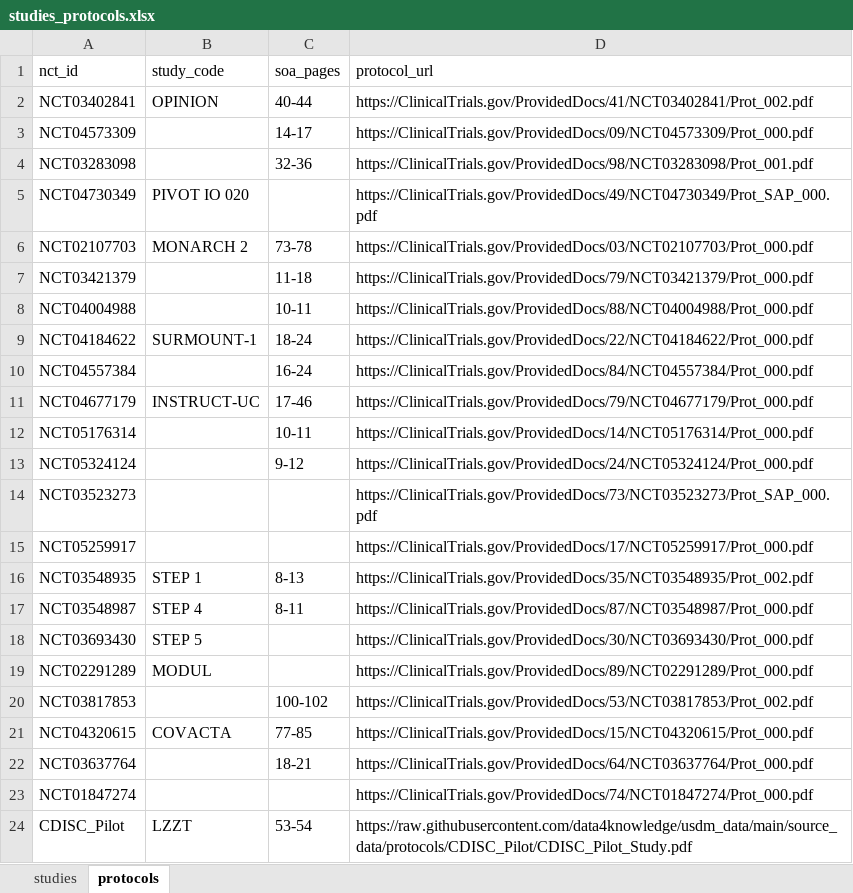
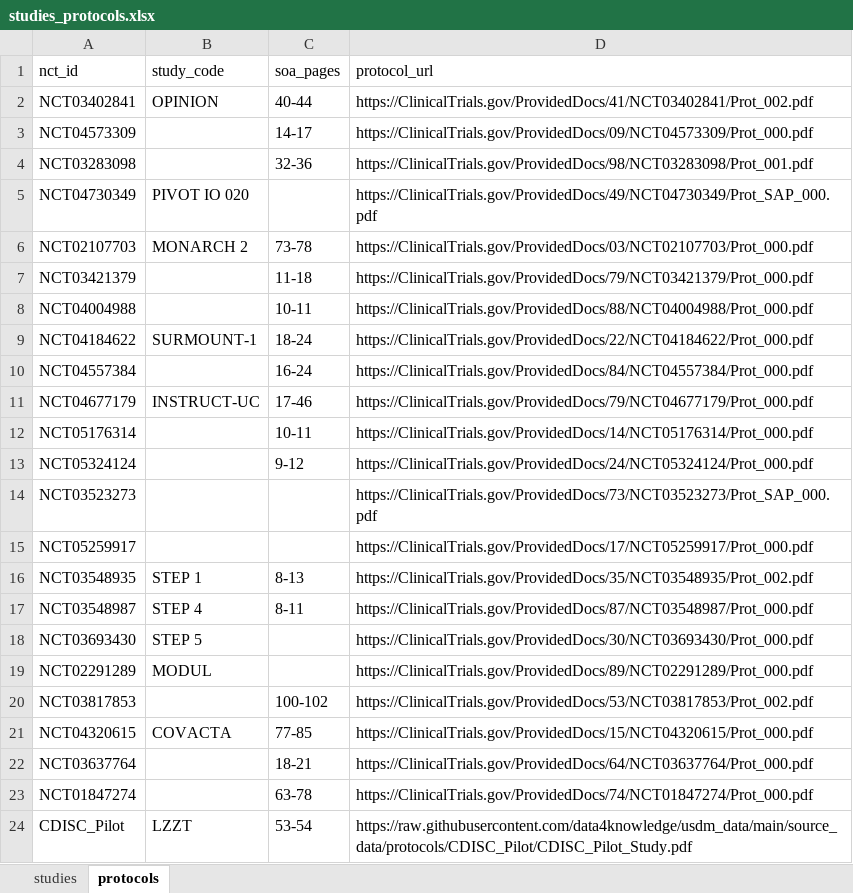
Before and after one commit to kerfors/soa2usdm-collections, an Excel workbook: collections/usdm_data/studies_protocols.xlsx, sheet protocols, drawn as a sheet; values as stored, in another font and other column widths than the file's, no borders; the diff names each change by its address in the sheet, - before the commit and + after, or states it on an @@ line.

Commit message:
Publish NCT01847274 SoA2USDM extractions (regenerated _soa.pdf: Tables 7-9)

```diff
--- a/collections/usdm_data/studies_protocols.xlsx (sheet protocols)
+++ b/collections/usdm_data/studies_protocols.xlsx (sheet protocols)
-C23 (soa_pages): (empty)
+C23 (soa_pages): 63-78
```
Also changed, not shown: 21 other files.
